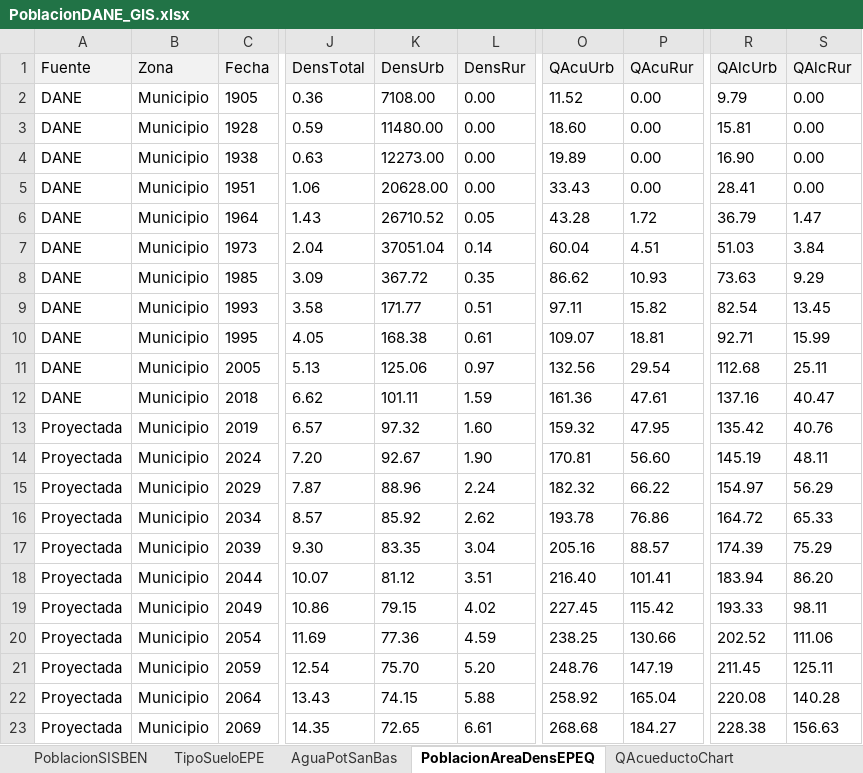
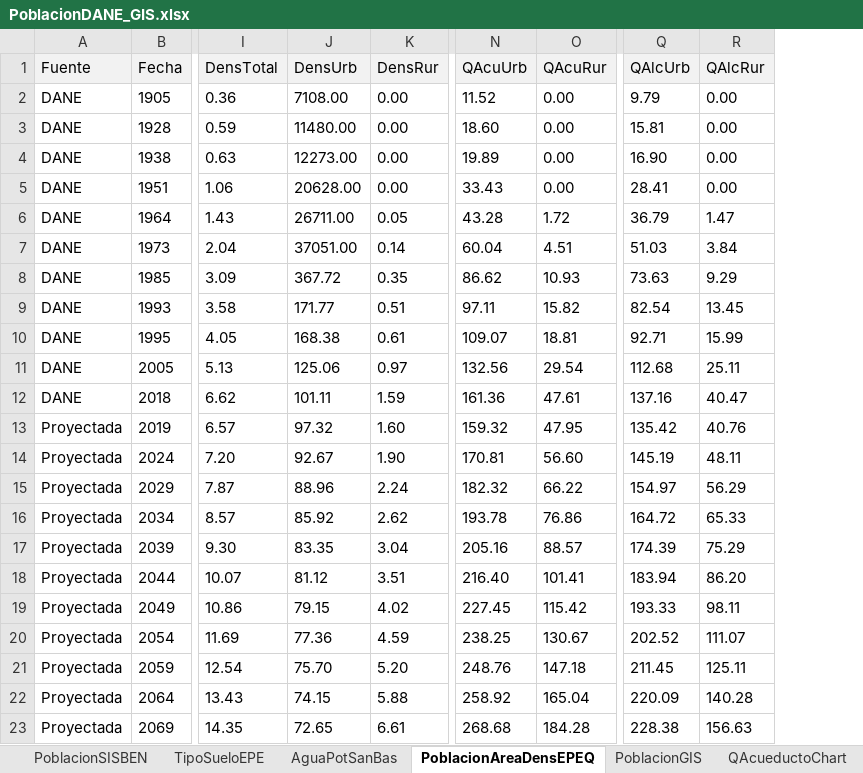
Before and after one commit to rcfdtools/R.SIGE, an Excel workbook: activity/PopulationGIS/PoblacionDANE_GIS.xlsx, sheet PoblacionAreaDensEPEQ, drawn as a sheet; only a part is shown, gaps mark what is left out; values as stored, in another font and other column widths than the file's, no borders; removed rows and columns are numbered as before the commit, all else as after; the diff names each change by its address in the sheet, - before the commit and + after, or states it on an @@ line.

```diff
--- a/activity/PopulationGIS/PoblacionDANE_GIS.xlsx (sheet PoblacionAreaDensEPEQ)
+++ b/activity/PopulationGIS/PoblacionDANE_GIS.xlsx (sheet PoblacionAreaDensEPEQ)
+sheet tab: PoblacionGIS
-column B (Zona), rows 2-23: all Municipio
-J6 (DensUrb): 26710.52
+J6 (DensUrb): 26711.00
-J7 (DensUrb): 37051.04
+J7 (DensUrb): 37051.00
-O20 (QAcuRur): 130.66
+O20 (QAcuRur): 130.67
-R20 (QAlcRur): 111.06
+R20 (QAlcRur): 111.07
-O21 (QAcuRur): 147.19
+O21 (QAcuRur): 147.18
-Q22 (QAlcUrb): 220.08
+Q22 (QAlcUrb): 220.09
-O23 (QAcuRur): 184.27
+O23 (QAcuRur): 184.28
```
Also changed, not shown: formulas that keep their value, charts or pictures, 2 other files.
